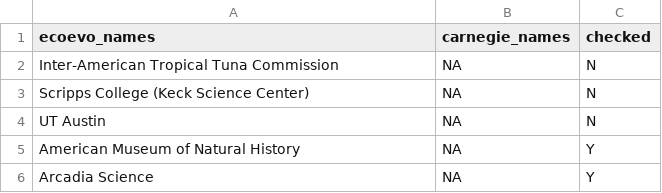
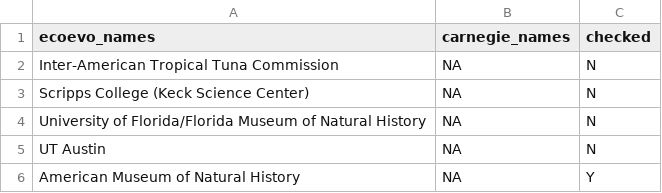
Before and after one commit to eddelbuettel/ecoevojobsR, a CSV file: data-raw/aliases_new1.csv, drawn as a sheet; only a part is shown; the shorter side is filled out with more unchanged rows.

```diff
--- a/data-raw/aliases_new1.csv
+++ b/data-raw/aliases_new1.csv
@@ -3,2 +3,3 @@
 "Scripps College (Keck Science Center)",NA,"N"
+"University of Florida/Florida Museum of Natural History",NA,"N"
 "UT Austin",NA,"N"
```
Also changed, not shown: data-raw/ecoevojobsR_faculty.csv, 1 other file.
